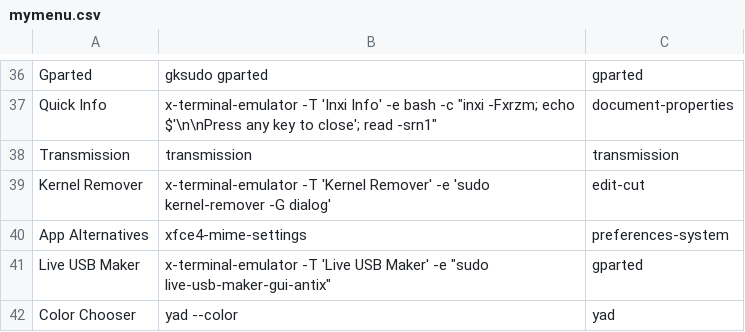
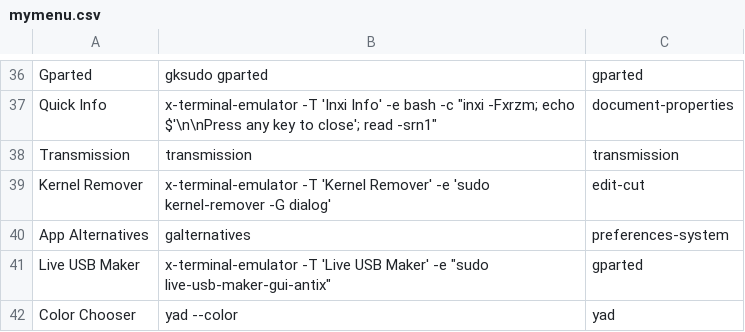
Before and after one commit to sleekmason/Lilidog, a CSV file: config/includes.chroot_after_packages/etc/skel/.config/jgmenu/jgmenu.bak/mymenu.csv, drawn as a sheet; only a part is shown, gaps mark what is left out.

Commit message:
Added galternatives

```diff
--- a/config/includes.chroot_after_packages/etc/skel/.config/jgmenu/jgmenu.bak/mymenu.csv
+++ b/config/includes.chroot_after_packages/etc/skel/.config/jgmenu/jgmenu.bak/mymenu.csv
@@ -39,3 +39,3 @@ Transmission,       transmission,                     transmission
 Kernel Remover,     x-terminal-emulator -T 'Kernel Remover' -e 'sudo kernel-remover -G dialog',     edit-cut
-App Alternatives,   xfce4-mime-settings,              preferences-system
+App Alternatives,   galternatives,                    preferences-system
 Live USB Maker,     x-terminal-emulator -T 'Live USB Maker' -e "sudo live-usb-maker-gui-antix",     gparted
```
Also changed, not shown: config/includes.chroot_after_packages/etc/skel/.config/jgmenu/mymenu.csv, 1 other file.
